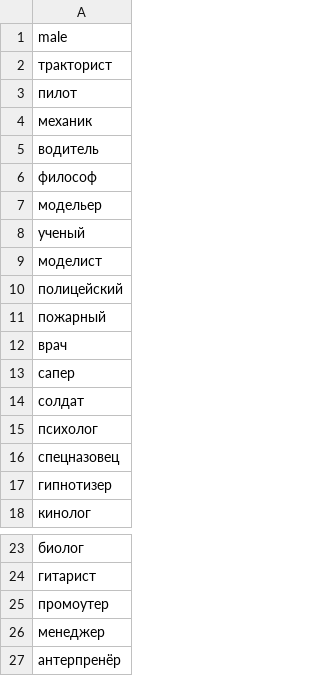
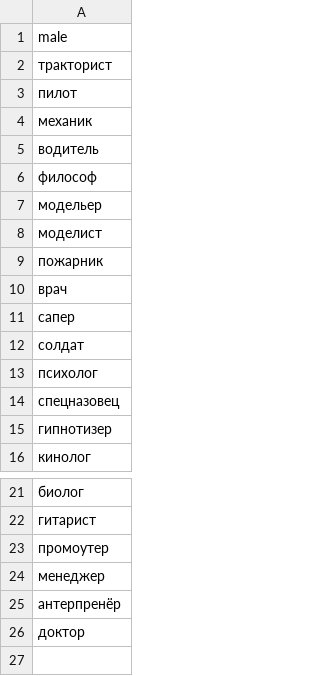
Before and after one commit to MoscowskyAnton/feminatives_prediction_rus, a CSV file: data_professions/professions_test.csv, drawn as a sheet; only a part is shown, gaps mark what is left out.

```diff
--- a/data_professions/professions_test.csv
+++ b/data_professions/professions_test.csv
@@ -7,6 +7,4 @@ male
 модельер
-ученый
 моделист
-полицейский
-пожарный
+пожарник
 врач
@@ -27 +25,2 @@ male
 антерпренёр
+доктор
```
Also changed, not shown: data_professions/professions_train.csv, 6 other files.
